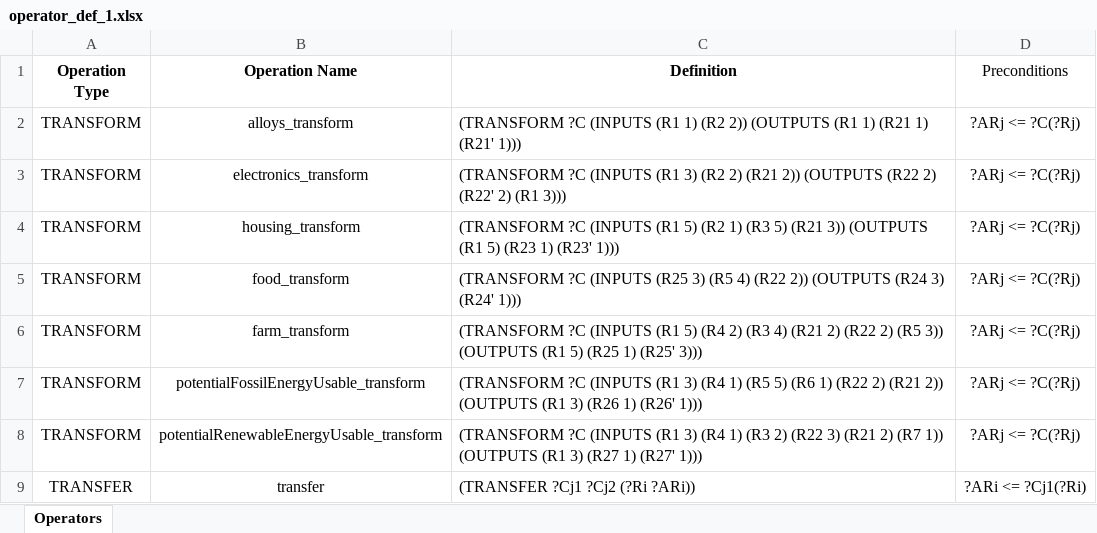
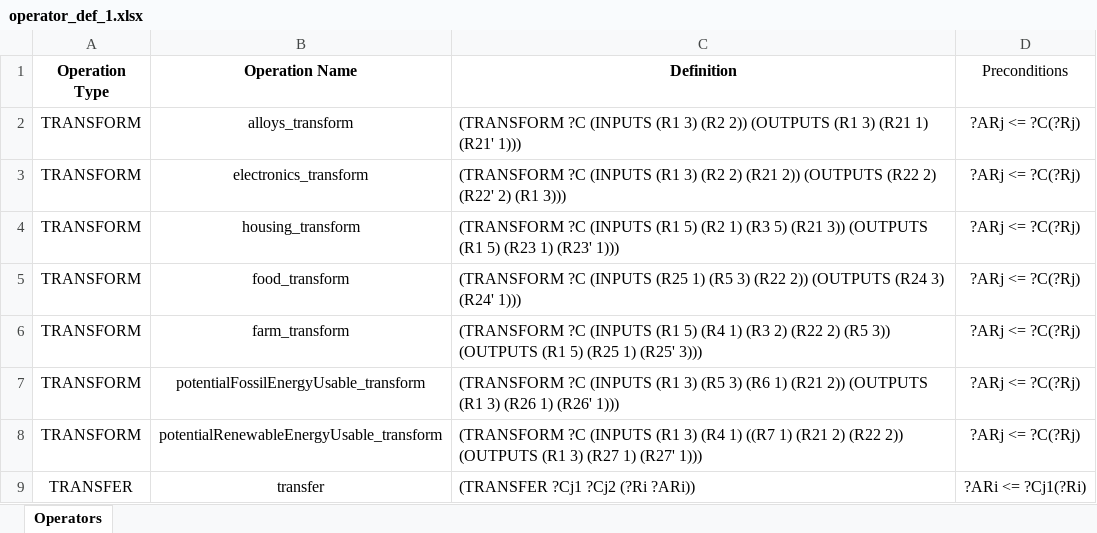
Before and after one commit to jboersma21/ai-project-post-break, an Excel workbook: data/operator_def_1.xlsx, sheet Operators, drawn as a sheet; values as stored, in another font and other column widths than the file's, no borders; the diff names each change by its address in the sheet, - before the commit and + after, or states it on an @@ line.

```diff
--- a/data/operator_def_1.xlsx (sheet Operators)
+++ b/data/operator_def_1.xlsx (sheet Operators)
-C2 (Definition): …(INPUTS (R1 1) (R2 2)) (OUTPUTS (R1 1) (R21 1)…
+C2 (Definition): …(INPUTS (R1 3) (R2 2)) (OUTPUTS (R1 3) (R21 1)…
-C5 (Definition): …(INPUTS (R25 3) (R5 4) (R22 2))…
+C5 (Definition): …(INPUTS (R25 1) (R5 3) (R22 2))…
-C6 (Definition): …5) (R4 2) (R3 4) (R21 2) (R22…
+C6 (Definition): …5) (R4 1) (R3 2) (R22…
-C7 (Definition): …(R1 3) (R4 1) (R5 5) (R6 1) (R22 2) (R21 2))…
+C7 (Definition): …(R1 3) (R5 3) (R6 1) (R21 2))…
-C8 (Definition): …(R4 1) (R3 2) (R22 3) (R21 2) (R7 1)) (OUTPUTS (R1…
+C8 (Definition): …(R4 1) ((R7 1) (R21 2) (R22 2)) (OUTPUTS (R1…
```
Also changed, not shown: data/initial_state_1.xlsx, data/resources_1.xlsx, 4 other files.
